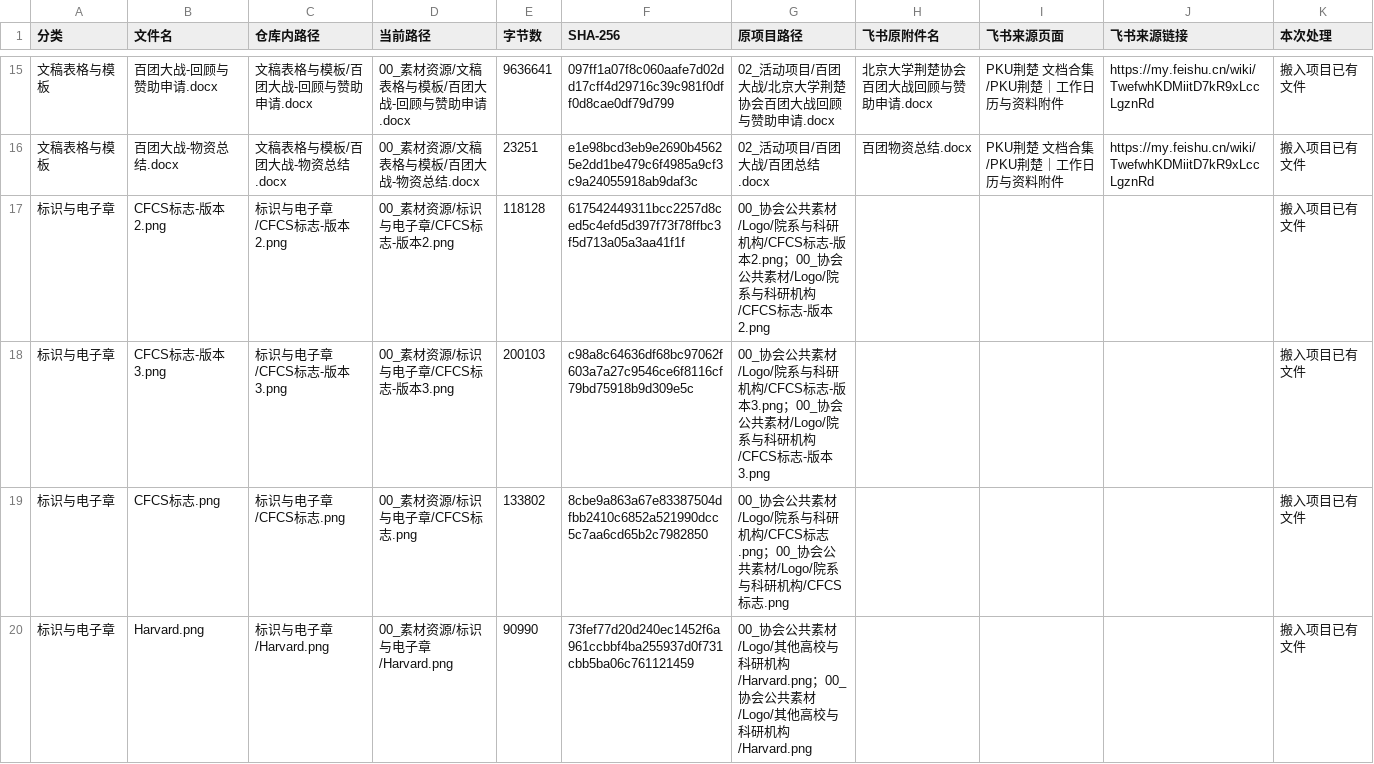
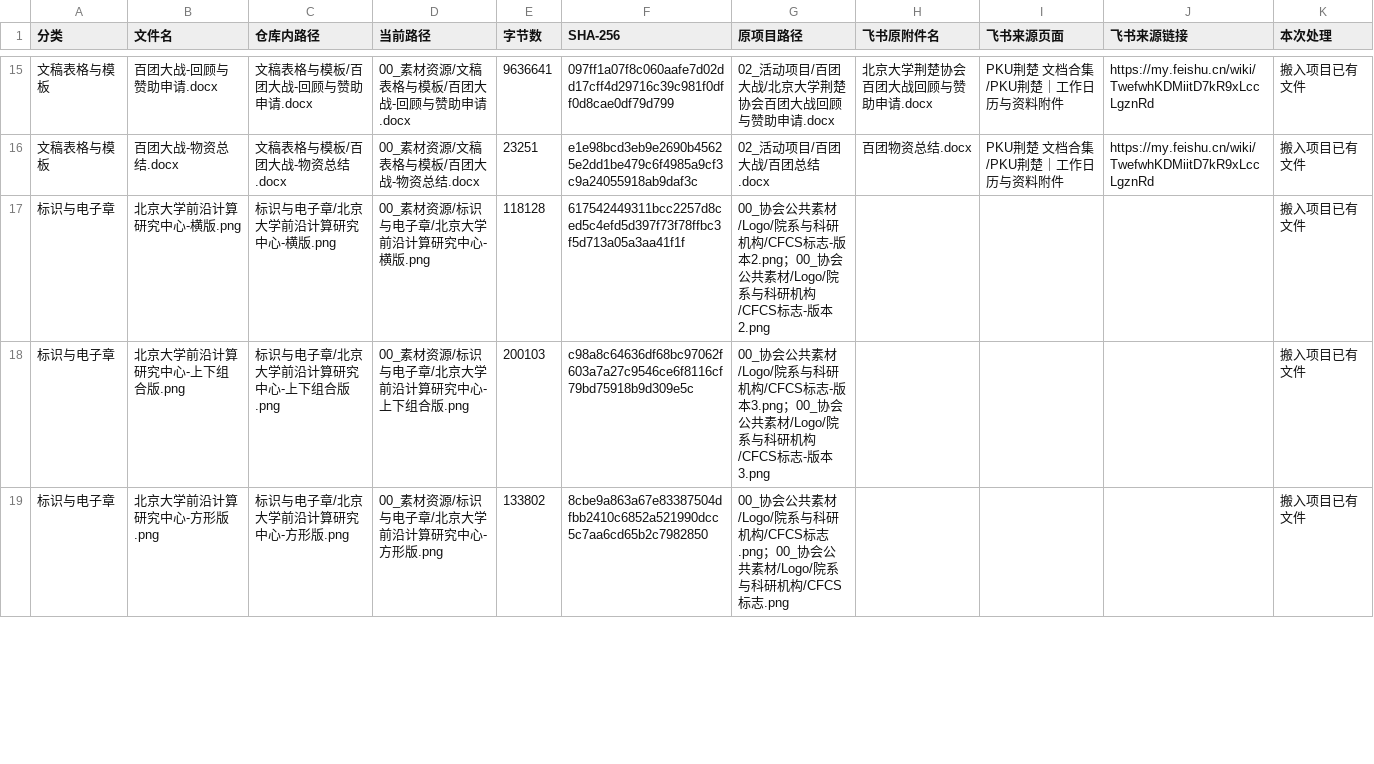
Before and after one commit to Qubit-Fernand/pku-jingchu-assets, a CSV file: 资源来源清单.csv, drawn as a sheet; only a part is shown, gaps mark what is left out; the diff covers the shown part only; the diff names each change by its address in the sheet, - before the commit and + after, or states it on an @@ line.

Commit message:
Refine association logos and standardize PKU Jingchu names

```diff
--- a/资源来源清单.csv
+++ b/资源来源清单.csv
-B17 (文件名): CFCS标志-版本2.png
+B17 (文件名): 北京大学前沿计算研究中心-横版.png
-C17 (仓库内路径): 标识与电子章/CFCS标志-版本2.png
+C17 (仓库内路径): 标识与电子章/北京大学前沿计算研究中心-横版.png
-D17 (当前路径): 00_素材资源/标识与电子章/CFCS标志-版本2.png
+D17 (当前路径): 00_素材资源/标识与电子章/北京大学前沿计算研究中心-横版.png
-B18 (文件名): CFCS标志-版本3.png
+B18 (文件名): 北京大学前沿计算研究中心-上下组合版.png
-C18 (仓库内路径): 标识与电子章/CFCS标志-版本3.png
+C18 (仓库内路径): 标识与电子章/北京大学前沿计算研究中心-上下组合版.png
-D18 (当前路径): 00_素材资源/标识与电子章/CFCS标志-版本3.png
+D18 (当前路径): 00_素材资源/标识与电子章/北京大学前沿计算研究中心-上下组合版.png
-B19 (文件名): CFCS标志.png
+B19 (文件名): 北京大学前沿计算研究中心-方形版.png
-C19 (仓库内路径): 标识与电子章/CFCS标志.png
+C19 (仓库内路径): 标识与电子章/北京大学前沿计算研究中心-方形版.png
-D19 (当前路径): 00_素材资源/标识与电子章/CFCS标志.png
+D19 (当前路径): 00_素材资源/标识与电子章/北京大学前沿计算研究中心-方形版.png
-row 20: 标识与电子章 | Harvard.png | 标识与电子章/Harvard.png | 00_素材资源/标识与电子章/Harvard.png | 90990 | 73fef77d20d240ec1452f6a961ccbbf4ba255937d0f731cbb5ba06c761121459 | 00_协会公共素材/Logo/其他高校与科研机构/Harvard.png；00_协会公共素材/Logo/其他高校与科研机构/Harvard.png |  |  |  | 搬入项目已有文件
```
Also changed, not shown: 6 removed rows and 51 edited cells elsewhere in this file, 飞书附件纳入清单.csv, 33 other files.
